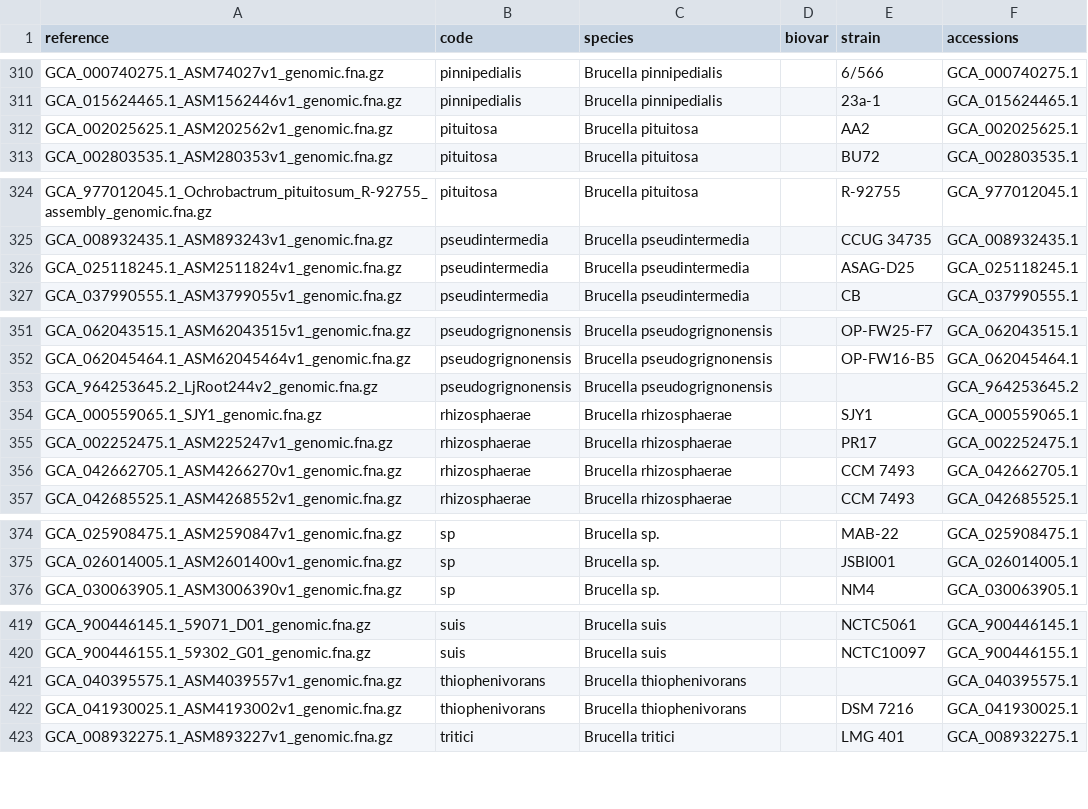
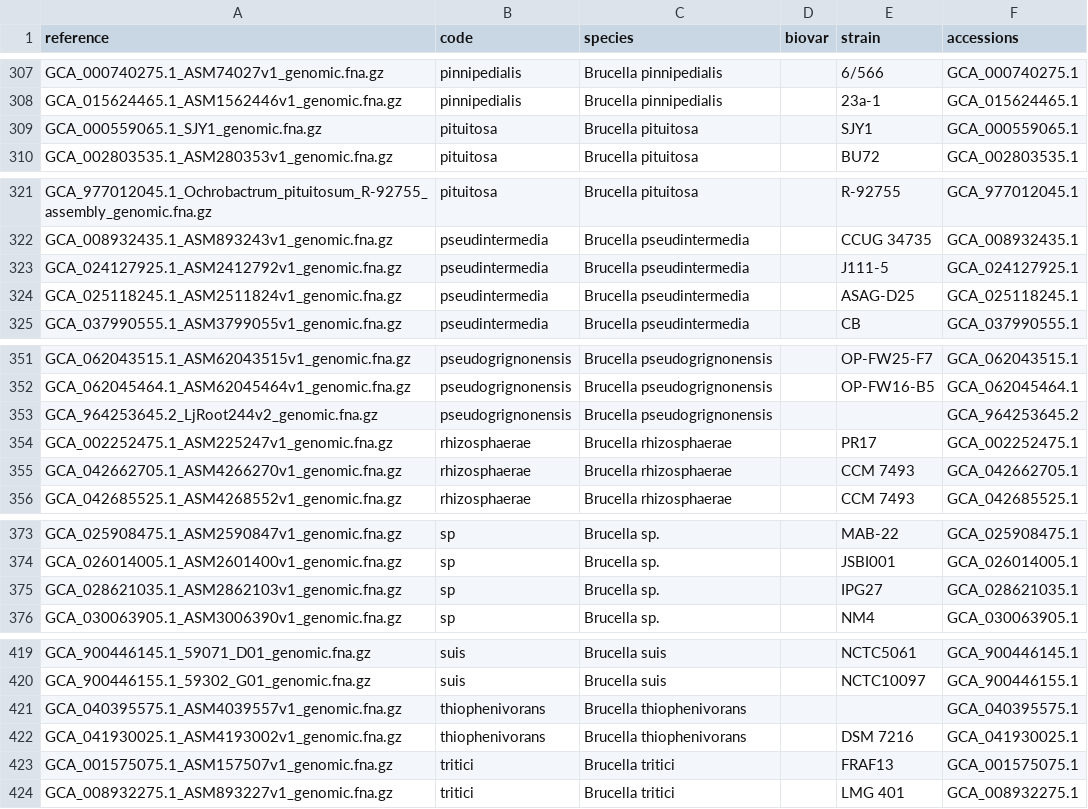
Before and after one commit to duceppemo/BrucellaID, a TSV file: brucellaid/data/references_extended.tsv, drawn as a sheet; only a part is shown, gaps mark what is left out; the diff covers the shown part only.

```diff
--- a/brucellaid/data/references_extended.tsv
+++ b/brucellaid/data/references_extended.tsv
@@ -311,3 +308,3 @@ GCA_000740275.1_ASM74027v1_genomic.fna.gz	pinnipedialis	Brucella pinnipedialis
 GCA_015624465.1_ASM1562446v1_genomic.fna.gz	pinnipedialis	Brucella pinnipedialis		23a-1	GCA_015624465.1
-GCA_002025625.1_ASM202562v1_genomic.fna.gz	pituitosa	Brucella pituitosa		AA2	GCA_002025625.1
+GCA_000559065.1_SJY1_genomic.fna.gz	pituitosa	Brucella pituitosa		SJY1	GCA_000559065.1
 GCA_002803535.1_ASM280353v1_genomic.fna.gz	pituitosa	Brucella pituitosa		BU72	GCA_002803535.1
@@ -325,2 +322,3 @@ GCA_977012045.1_Ochrobactrum_pituitosum_R-92755_assembly_genomic.fna.gz	pituitos
 GCA_008932435.1_ASM893243v1_genomic.fna.gz	pseudintermedia	Brucella pseudintermedia		CCUG 34735	GCA_008932435.1
+GCA_024127925.1_ASM2412792v1_genomic.fna.gz	pseudintermedia	Brucella pseudintermedia		J111-5	GCA_024127925.1
 GCA_025118245.1_ASM2511824v1_genomic.fna.gz	pseudintermedia	Brucella pseudintermedia		ASAG-D25	GCA_025118245.1
@@ -353,3 +353,2 @@ GCA_062045464.1_ASM62045464v1_genomic.fna.gz	pseudogrignonensis	Brucella pseudog
 GCA_964253645.2_LjRoot244v2_genomic.fna.gz	pseudogrignonensis	Brucella pseudogrignonensis			GCA_964253645.2
-GCA_000559065.1_SJY1_genomic.fna.gz	rhizosphaerae	Brucella rhizosphaerae		SJY1	GCA_000559065.1
 GCA_002252475.1_ASM225247v1_genomic.fna.gz	rhizosphaerae	Brucella rhizosphaerae		PR17	GCA_002252475.1
@@ -375,2 +374,3 @@ GCA_025908475.1_ASM2590847v1_genomic.fna.gz	sp	Brucella sp.		MAB-22	GCA_02590847
 GCA_026014005.1_ASM2601400v1_genomic.fna.gz	sp	Brucella sp.		JSBI001	GCA_026014005.1
+GCA_028621035.1_ASM2862103v1_genomic.fna.gz	sp	Brucella sp.		IPG27	GCA_028621035.1
 GCA_030063905.1_ASM3006390v1_genomic.fna.gz	sp	Brucella sp.		NM4	GCA_030063905.1
@@ -422,2 +422,3 @@ GCA_040395575.1_ASM4039557v1_genomic.fna.gz	thiophenivorans	Brucella thiophenivo
 GCA_041930025.1_ASM4193002v1_genomic.fna.gz	thiophenivorans	Brucella thiophenivorans		DSM 7216	GCA_041930025.1
+GCA_001575075.1_ASM157507v1_genomic.fna.gz	tritici	Brucella tritici		FRAF13	GCA_001575075.1
 GCA_008932275.1_ASM893227v1_genomic.fna.gz	tritici	Brucella tritici		LMG 401	GCA_008932275.1
```
Also changed, not shown: 3 added rows, 4 removed rows and 1 moved row elsewhere in this file, scripts/extended_references_curation.tsv, 16 other files.
